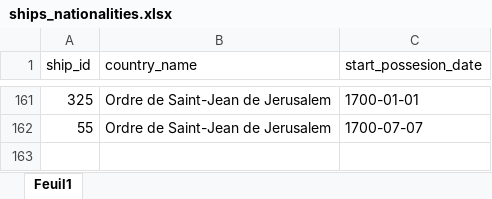
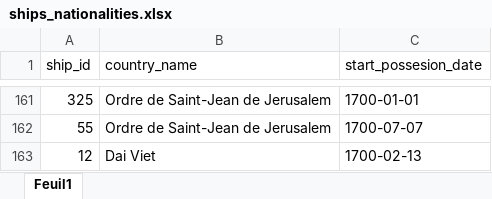
Before and after one commit to Maxime-Jauroyon/Univ-BD6, an Excel workbook: Excel/ships_nationalities.xlsx, sheet Feuil1, drawn as a sheet; only a part is shown, gaps mark what is left out; values as stored, in another font and other column widths than the file's, no borders; the diff names each change by its address in the sheet, - before the commit and + after, or states it on an @@ line.

```diff
--- a/Excel/ships_nationalities.xlsx (sheet Feuil1)
+++ b/Excel/ships_nationalities.xlsx (sheet Feuil1)
+row 163: 12 | Dai Viet | 1700-02-13
```
Also changed, not shown: Excel/cargo.xlsx, Excel/shipments.xlsx, 4 other files.
